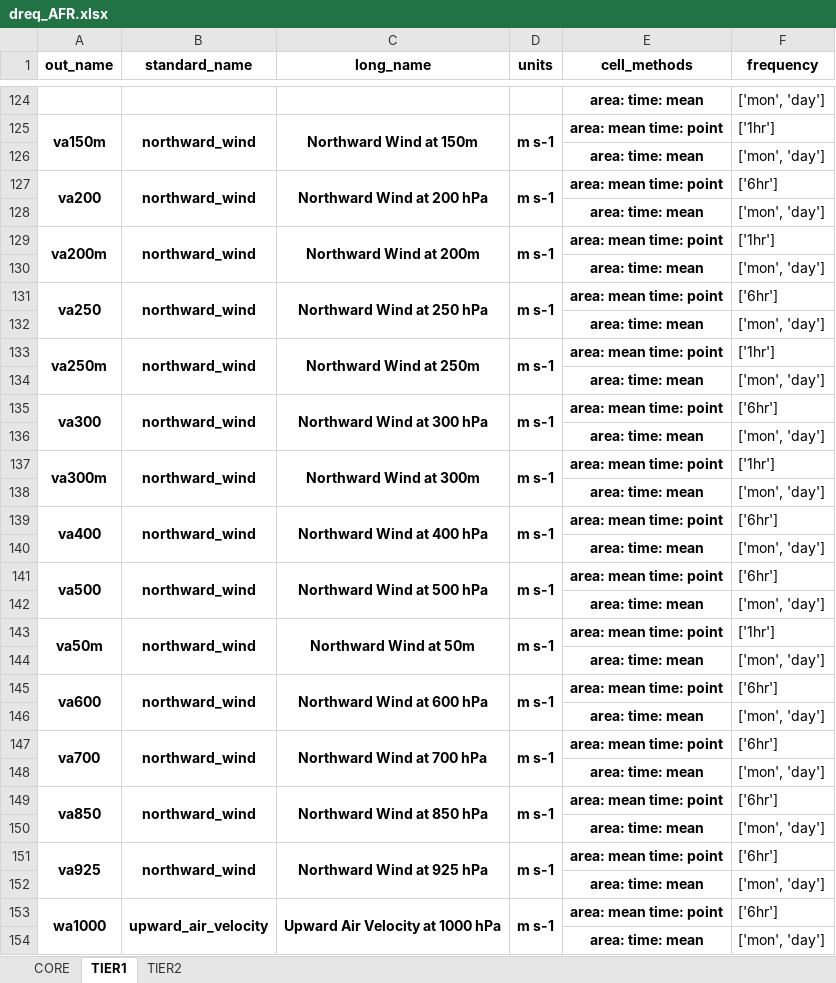
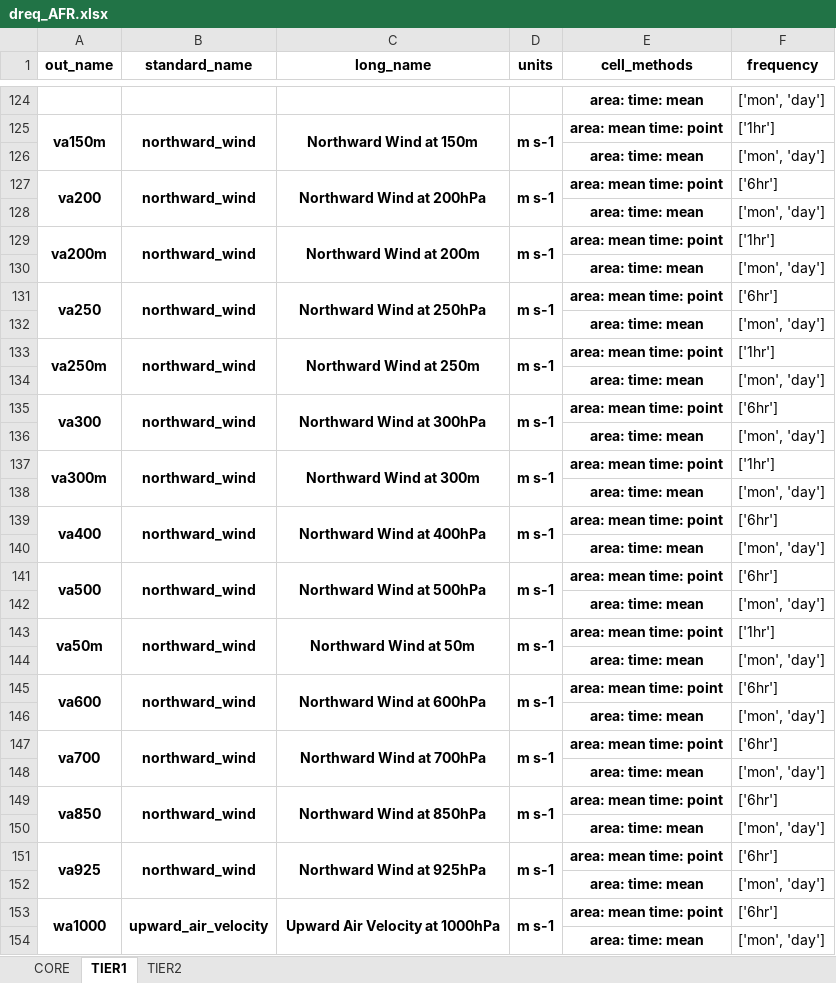
Before and after one commit to WCRP-CORDEX/data-request-table, an Excel workbook: data-request/dreq_AFR.xlsx, sheet TIER1, drawn as a sheet; only a part is shown, gaps mark what is left out; values as stored, in another font and other column widths than the file's, no borders; the diff covers the shown part only; the diff names each change by its address in the sheet, - before the commit and + after, or states it on an @@ line.

```diff
--- a/data-request/dreq_AFR.xlsx (sheet TIER1)
+++ b/data-request/dreq_AFR.xlsx (sheet TIER1)
-C127 (long_name): Northward Wind at 200 hPa
+C127 (long_name): Northward Wind at 200hPa
-C131 (long_name): Northward Wind at 250 hPa
+C131 (long_name): Northward Wind at 250hPa
-C135 (long_name): Northward Wind at 300 hPa
+C135 (long_name): Northward Wind at 300hPa
-C139 (long_name): Northward Wind at 400 hPa
+C139 (long_name): Northward Wind at 400hPa
-C141 (long_name): Northward Wind at 500 hPa
+C141 (long_name): Northward Wind at 500hPa
-C145 (long_name): Northward Wind at 600 hPa
+C145 (long_name): Northward Wind at 600hPa
-C147 (long_name): Northward Wind at 700 hPa
+C147 (long_name): Northward Wind at 700hPa
-C149 (long_name): Northward Wind at 850 hPa
+C149 (long_name): Northward Wind at 850hPa
-C151 (long_name): Northward Wind at 925 hPa
+C151 (long_name): Northward Wind at 925hPa
-C153 (long_name): Upward Air Velocity at 1000 hPa
+C153 (long_name): Upward Air Velocity at 1000hPa
```
Also changed, not shown: 50 edited cells elsewhere in this sheet, sheet TIER2, data-request/dreq_default.xlsx, data-request/dreq_ocean.xlsx.
